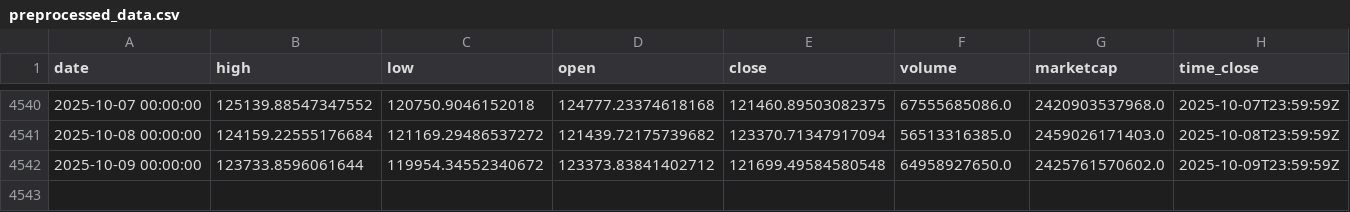
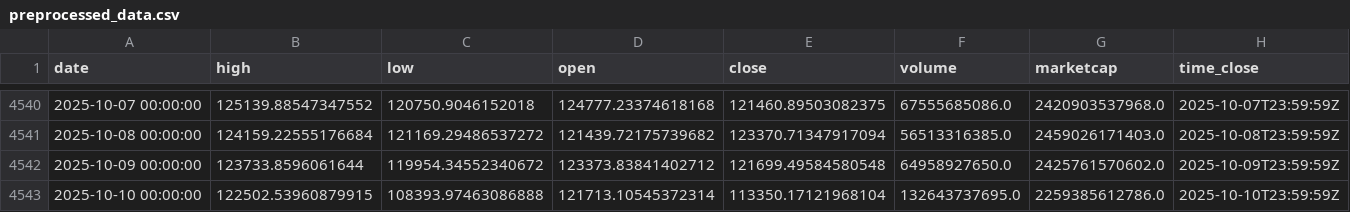
Before and after one commit to rey-dal/bitcoin, a CSV file: data/preprocessed_data.csv, drawn as a sheet; only a part is shown, gaps mark what is left out; rows hold the shown columns only; the diff names each change by its address in the sheet, - before the commit and + after, or states it on an @@ line.

```diff
--- a/data/preprocessed_data.csv
+++ b/data/preprocessed_data.csv
+row 4543: 2025-10-10 00:00:00 | 122502.53960879915 | 108393.97463086888 | 121713.10545372314 | 113350.17121968104 | 132643737695.0 | 2259385612786.0 | 2025-10-10T23:59:59Z
```
Also changed, not shown: data/btc_historical_data.csv, data/combined_predictions.csv, 6 other files.
